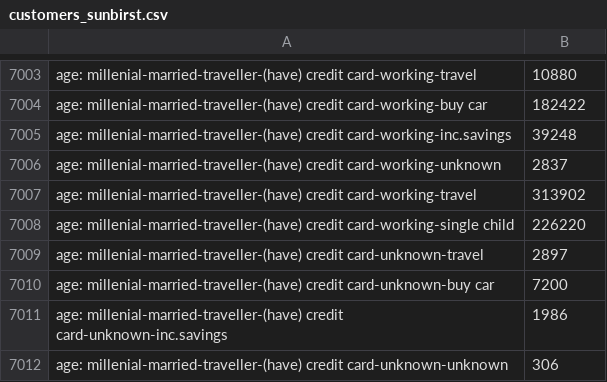
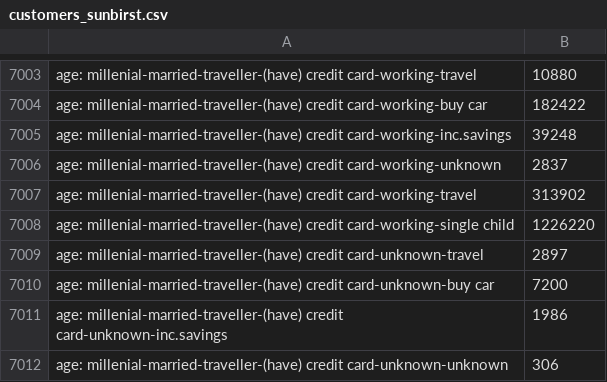
Before and after one commit to anjchatt/smartanalytics, a CSV file: app/clf/static/customers_sunbirst.csv, drawn as a sheet; only a part is shown, gaps mark what is left out.

Commit message:
MODIFIED: increase selected partition rate

```diff
--- a/app/clf/static/customers_sunbirst.csv
+++ b/app/clf/static/customers_sunbirst.csv
@@ -7007,3 +7007,3 @@ age: millenial-married-traveller-(have) credit card-working-unknown,2837
 age: millenial-married-traveller-(have) credit card-working-travel,313902
-age: millenial-married-traveller-(have) credit card-working-single child,226220
+age: millenial-married-traveller-(have) credit card-working-single child,1226220
 age: millenial-married-traveller-(have) credit card-unknown-travel,2897
```
